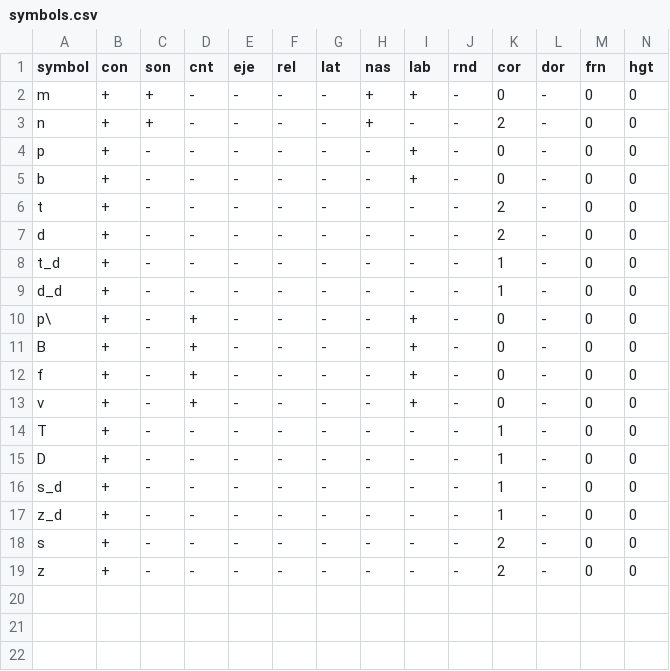
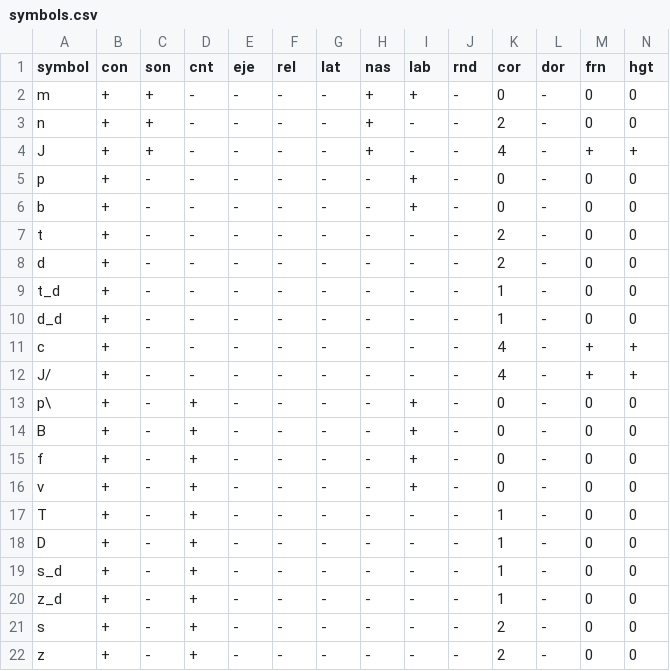
Before and after one commit to effervescent000/conlang-gen-api, a CSV file: symbols.csv, drawn as a sheet; only a part is shown; addresses are those after the commit; rows hold the shown columns only; the diff names each change by its address in the sheet, - before the commit and + after, or states it on an @@ line.

```diff
--- a/symbols.csv
+++ b/symbols.csv
+row 4: J | + | + | - | - | - | - | + | - | - | 4 | - | + | +
+row 11: c | + | - | - | - | - | - | - | - | - | 4 | - | + | +
+row 12: J/ | + | - | - | - | - | - | - | - | - | 4 | - | + | +
-D17:D22 (cnt): -
+D17:D22 (cnt): +
```
Also changed, not shown: 1 other file.
